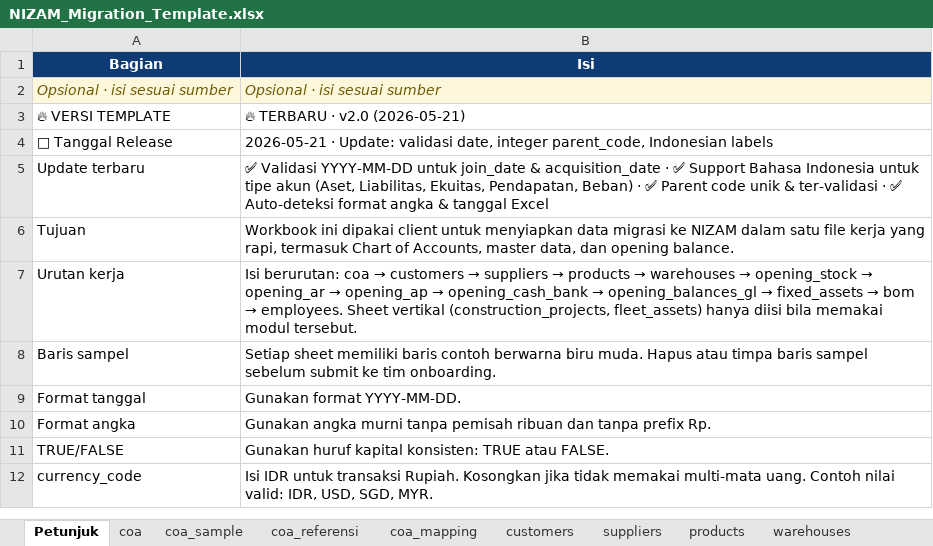
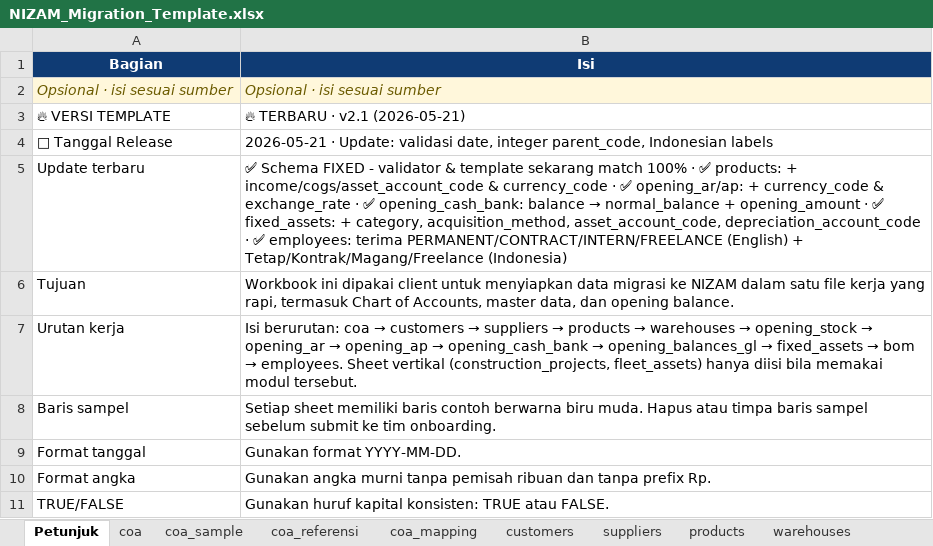
Before and after one commit to asriewahyuni/nizam-app, an Excel workbook: public/templates/migrasi/NIZAM_Migration_Template.xlsx, sheet Petunjuk, drawn as a sheet; only a part is shown; the shorter side is filled out with more unchanged rows; values as stored, in another font and other column widths than the file's, no borders; the diff names each change by its address in the sheet, - before the commit and + after, or states it on an @@ line.

Commit message:
fix(migration): sinkronkan schema validator dengan template v2.1
Schema sebelumnya mismatch antara validator (SHEET_SCHEMAS di MigrationClient.tsx)
dan template generator. Update validator agar match dengan template:

products: tambah income_account_code, cogs_account_code, asset_account_code, currency_code
opening_ar: tambah currency_code, exchange_rate
opening_ap: tambah currency_code, exchange_rate
opening_cash_bank: ganti 'balance' → 'normal_balance' + 'opening_amount', tambah currency/exchange
fixed_assets: tambah category, acquisition_method, asset_account_code, depreciation_account_code
employees: enum employment_status terima English (PERMANENT/CONTRACT/INTERN/FREELANCE) + Indonesia (Tetap/Kontrak/Magang/Freelance)

Template version bump v2.0 → v2.1. Semua 13 sheet validator MATCH 100% dengan template generator.

```diff
--- a/public/templates/migrasi/NIZAM_Migration_Template.xlsx (sheet Petunjuk)
+++ b/public/templates/migrasi/NIZAM_Migration_Template.xlsx (sheet Petunjuk)
-B3 (Isi): 🔥 TERBARU · v2.0 (2026-05-21)
+B3 (Isi): 🔥 TERBARU · v2.1 (2026-05-21)
@@ B5 (Isi): ✅ Validasi YYYY-MM-DD untuk join_date & acquisition_date · ✅ Support Bahasa Indonesia untuk tipe akun (Aset, Liabilitas, Ekuitas, Pendapatan, Beban) · ✅ Parent code unik & ter-validasi · ✅ Auto-deteksi format angka & tanggal Excel → ✅ Schema FIXED - validator & template sekarang match 100% · ✅ products: + income/cogs/asset_account_code & currency_code · ✅ opening_ar/ap: + currency_code & exchange_rate · ✅ opening_cash_bank: balance → normal_balance + opening_amount · ✅ fixed_assets: + category, acquisition_method, asset_account_code, depreciation_account_code · ✅ employees: terima PERMANENT/CONTRACT/INTERN/FREELANCE (English) + Tetap/Kontrak/Magang/Freelance (Indonesia) @@
```
Also changed, not shown: templates/migrasi/NIZAM_Migration_Template.xlsx, 2 other files.
